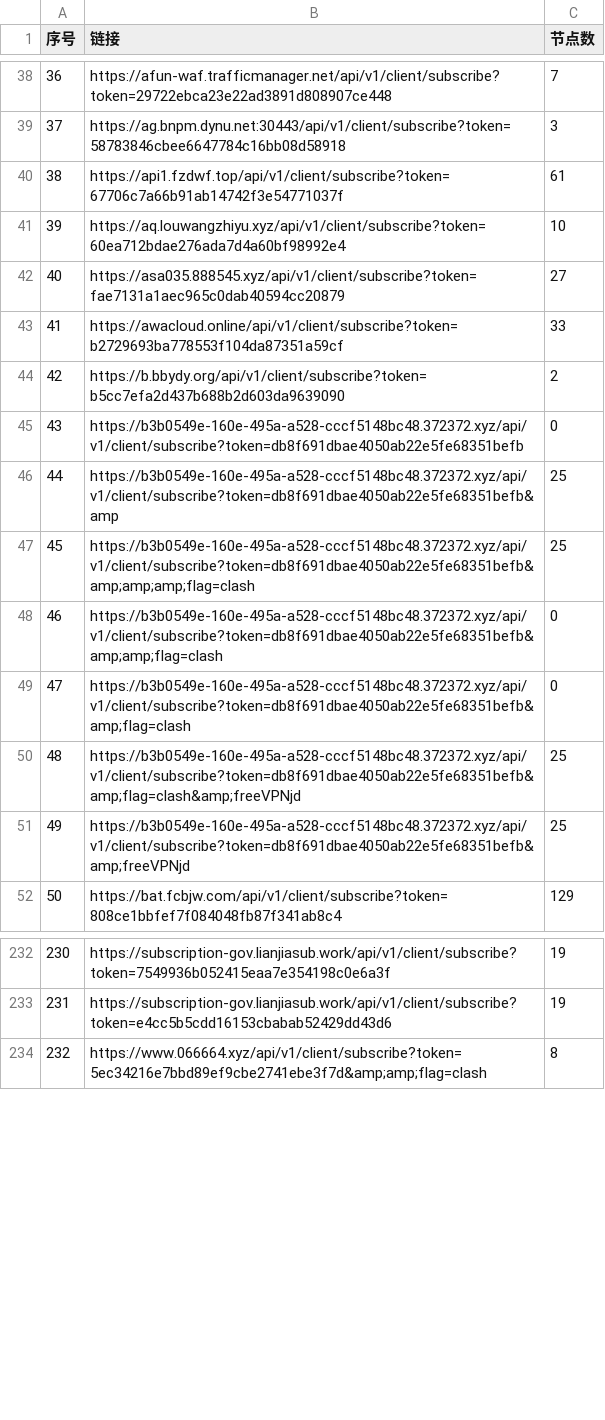
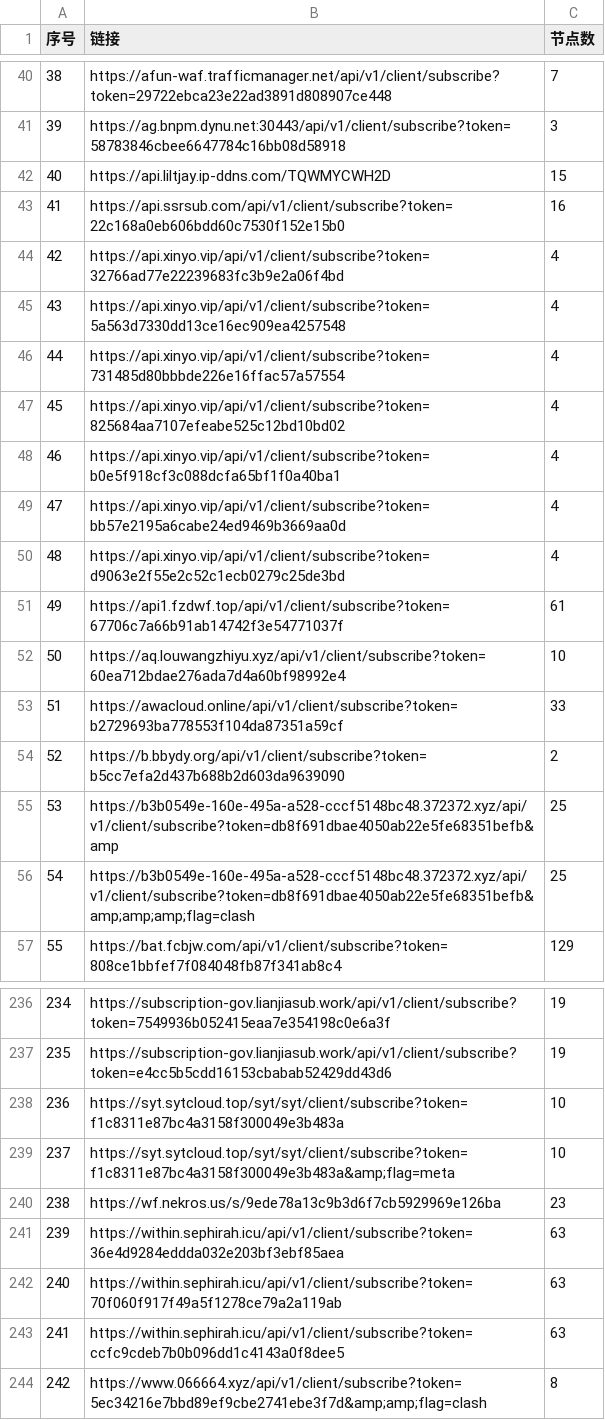
Before and after one commit to 3878590578/NoMoreWalls, a CSV file: list_result.csv, drawn as a sheet; only a part is shown, gaps mark what is left out; removed rows and columns are numbered as before the commit, all else as after; the diff covers the shown part only; the diff names each change by its address in the sheet, - before the commit and + after, or states it on an @@ line.

```diff
--- a/list_result.csv
+++ b/list_result.csv
@@ column A (序号) renumbered between rows 7 and 294 @@
+row 42: 40 | https://api.liltjay.ip-ddns.com/TQWMYCWH2D | 15
+row 43: 41 | https://api.ssrsub.com/api/v1/client/subscribe?token=22c168a0eb606bdd60c7530f152e15b0 | 16
+row 44: 42 | https://api.xinyo.vip/api/v1/client/subscribe?token=32766ad77e22239683fc3b9e2a06f4bd | 4
+row 45: 43 | https://api.xinyo.vip/api/v1/client/subscribe?token=5a563d7330dd13ce16ec909ea4257548 | 4
+row 46: 44 | https://api.xinyo.vip/api/v1/client/subscribe?token=731485d80bbbde226e16ffac57a57554 | 4
+row 47: 45 | https://api.xinyo.vip/api/v1/client/subscribe?token=825684aa7107efeabe525c12bd10bd02 | 4
+row 48: 46 | https://api.xinyo.vip/api/v1/client/subscribe?token=b0e5f918cf3c088dcfa65bf1f0a40ba1 | 4
+row 49: 47 | https://api.xinyo.vip/api/v1/client/subscribe?token=bb57e2195a6cabe24ed9469b3669aa0d | 4
+row 50: 48 | https://api.xinyo.vip/api/v1/client/subscribe?token=d9063e2f55e2c52c1ecb0279c25de3bd | 4
-row 42: 40 | https://asa035.888545.xyz/api/v1/client/subscribe?token=fae7131a1aec965c0dab40594cc20879 | 27
-row 45: 43 | https://b3b0549e-160e-495a-a528-cccf5148bc48.372372.xyz/api/v1/client/subscribe?token=db8f691dbae4050ab22e5fe68351befb | 0
-row 48: 46 | https://b3b0549e-160e-495a-a528-cccf5148bc48.372372.xyz/api/v1/client/subscribe?token=db8f691dbae4050ab22e5fe68351befb&amp;amp;flag=clash | 0
-row 49: 47 | https://b3b0549e-160e-495a-a528-cccf5148bc48.372372.xyz/api/v1/client/subscribe?token=db8f691dbae4050ab22e5fe68351befb&amp;flag=clash | 0
-row 50: 48 | https://b3b0549e-160e-495a-a528-cccf5148bc48.372372.xyz/api/v1/client/subscribe?token=db8f691dbae4050ab22e5fe68351befb&amp;flag=clash&amp;freeVPNjd | 25
-row 51: 49 | https://b3b0549e-160e-495a-a528-cccf5148bc48.372372.xyz/api/v1/client/subscribe?token=db8f691dbae4050ab22e5fe68351befb&amp;freeVPNjd | 25
+row 238: 236 | https://syt.sytcloud.top/syt/syt/client/subscribe?token=f1c8311e87bc4a3158f300049e3b483a | 10
+row 239: 237 | https://syt.sytcloud.top/syt/syt/client/subscribe?token=f1c8311e87bc4a3158f300049e3b483a&amp;flag=meta | 10
+row 240: 238 | https://wf.nekros.us/s/9ede78a13c9b3d6f7cb5929969e126ba | 23
+row 241: 239 | https://within.sephirah.icu/api/v1/client/subscribe?token=36e4d9284eddda032e203bf3ebf85aea | 63
+row 242: 240 | https://within.sephirah.icu/api/v1/client/subscribe?token=70f060f917f49a5f1278ce79a2a119ab | 63
+row 243: 241 | https://within.sephirah.icu/api/v1/client/subscribe?token=ccfc9cdeb7b0b096dd1c4143a0f8dee5 | 63
```
Also changed, not shown: 10 added rows, 8 removed rows and 10 edited cells elsewhere in this file, 51 other files.
